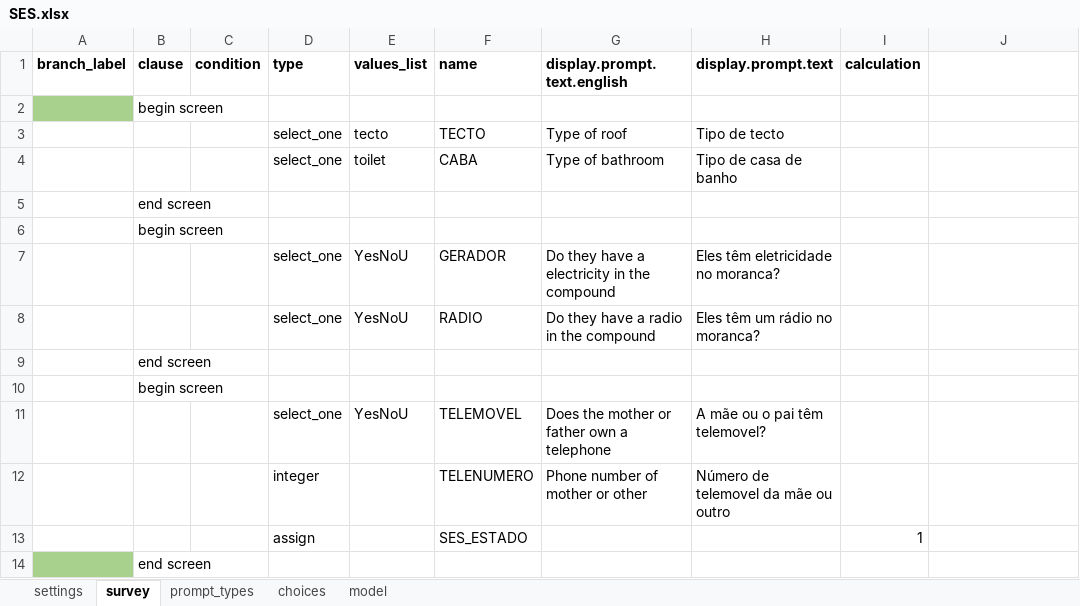
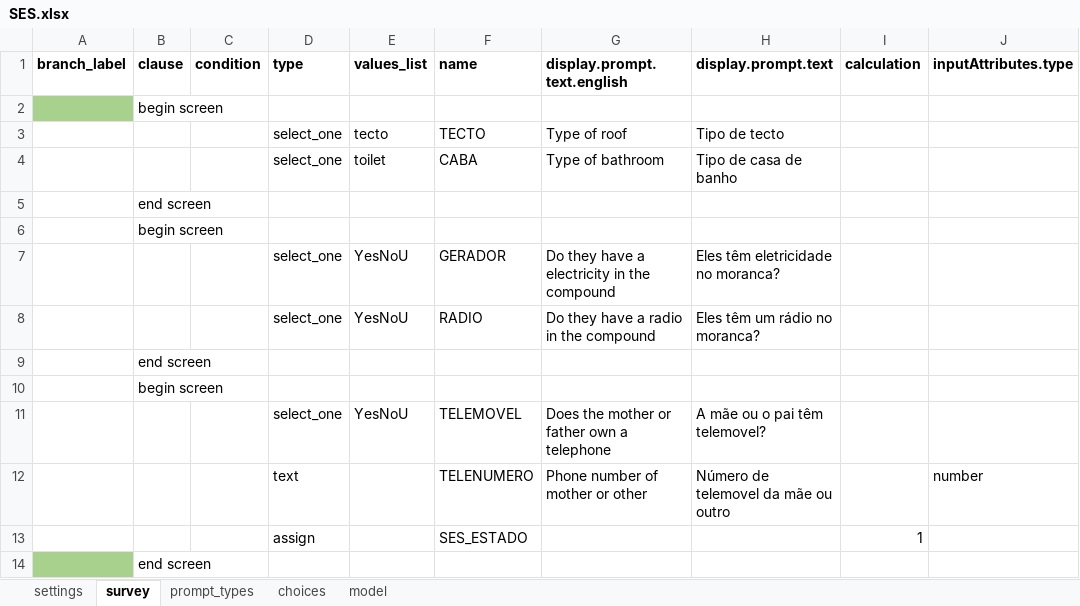
Before and after one commit to BandimHealthProject/freebase, an Excel workbook: app/config/tables/SES/forms/SES/SES.xlsx, sheet survey, drawn as a sheet; values as stored, in another font and other column widths than the file's, no borders; the diff names each change by its address in the sheet, - before the commit and + after, or states it on an @@ line.

```diff
--- a/app/config/tables/SES/forms/SES/SES.xlsx (sheet survey)
+++ b/app/config/tables/SES/forms/SES/SES.xlsx (sheet survey)
-J1: (empty)
+J1: inputAttributes.type
-D12 (type): integer
+D12 (type): text
-J12 (inputAttributes.type): (empty)
+J12 (inputAttributes.type): number
```
Also changed, not shown: sheet model, 2 other files.
